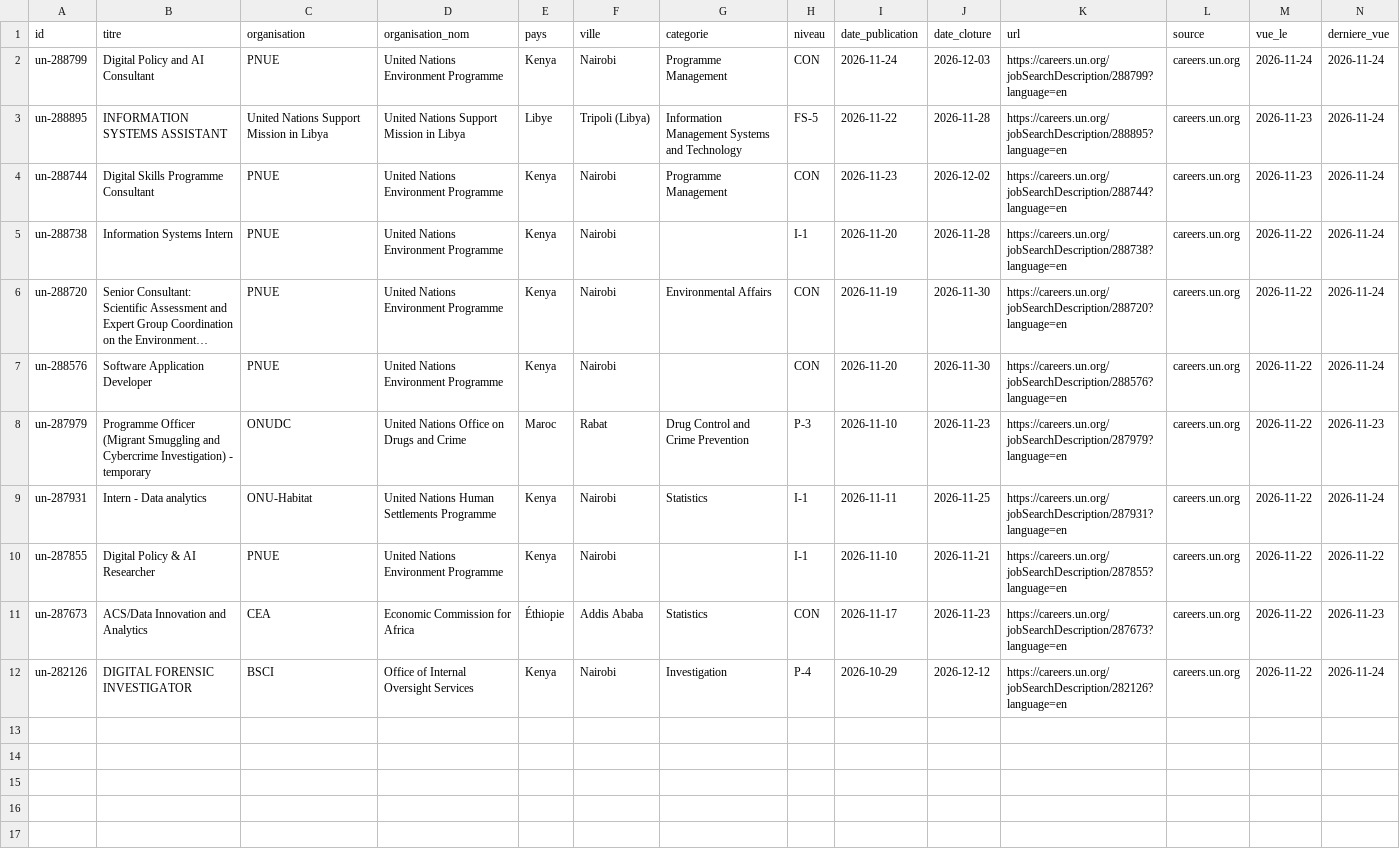
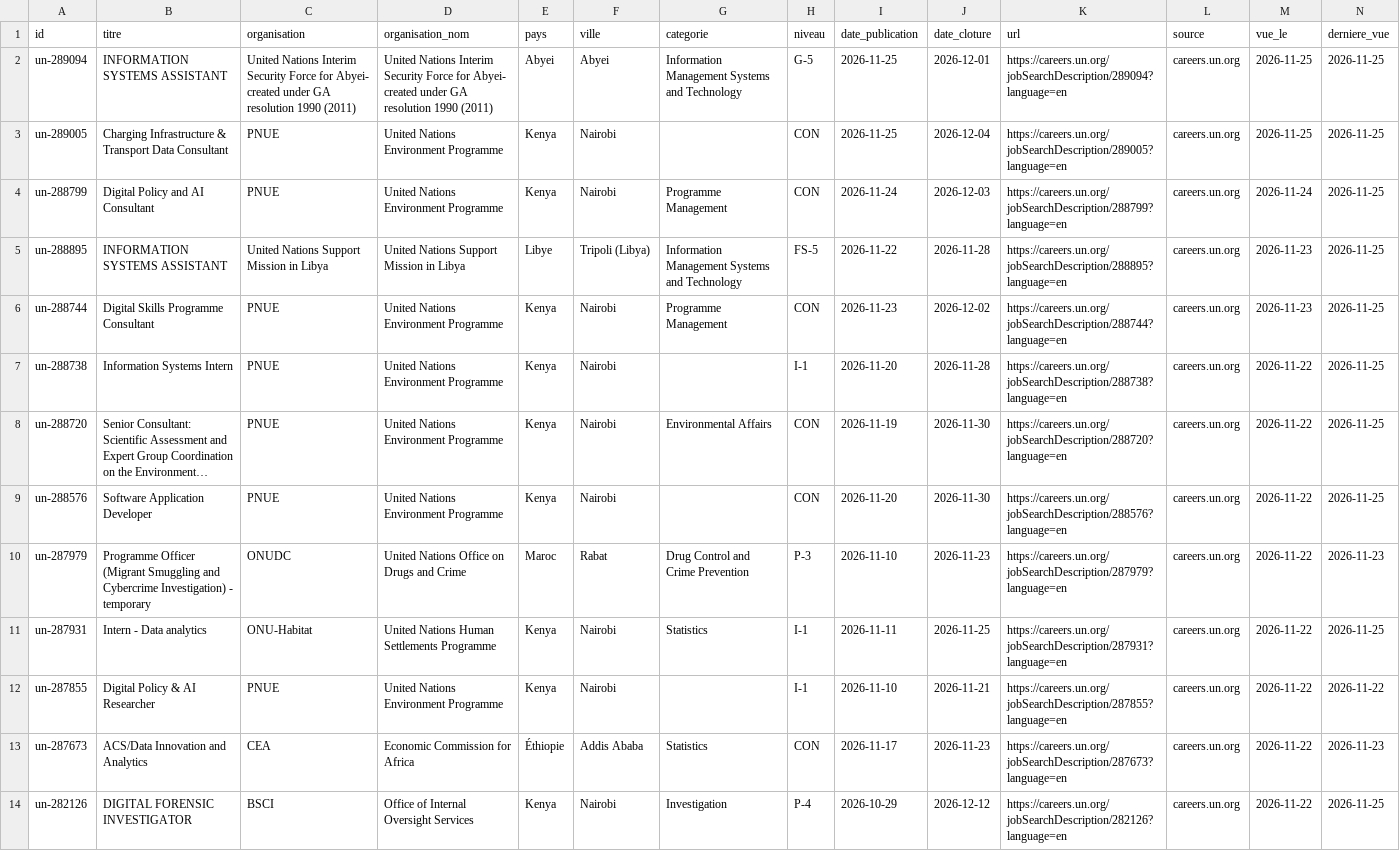
Before and after one commit to Abusooma/offres-tech-africa, a CSV file: data/offres.csv, drawn as a sheet; long unchanged cells end in …; addresses are those after the commit; the diff names each change by its address in the sheet, - before the commit and + after, or states it on an @@ line.

Commit message:
data: 2 nouvelles offres tech le 2026-11-25 (PNUE, United Nations Interim Security Force for Abyei- created under GA resolution 1990 (2011))

```diff
--- a/data/offres.csv
+++ b/data/offres.csv
+row 2: un-289094 | INFORMATION SYSTEMS ASSISTANT | United Nations Interim Security Force for Abyei- created under GA resolution 1990 (2011) | United Nations Interim Security Force for Abyei- created under GA resolution 1990 (2011) | Abyei | Abyei | Information Management Systems and Technology | G-5 | 2026-11-25 | 2026-12-01 | https://careers.un.org/jobSearchDescription/289094?language=en | careers.un.org | 2026-11-25 | 2026-11-25
+row 3: un-289005 | Charging Infrastructure & Transport Data Consultant | PNUE | United Nations Environment Programme | Kenya | Nairobi |  | CON | 2026-11-25 | 2026-12-04 | https://careers.un.org/jobSearchDescription/289005?language=en | careers.un.org | 2026-11-25 | 2026-11-25
-N4:N9 (derniere_vue): 2026-11-24
+N4:N9 (derniere_vue): 2026-11-25
-N11 (derniere_vue): 2026-11-24
+N11 (derniere_vue): 2026-11-25
-N14 (derniere_vue): 2026-11-24
+N14 (derniere_vue): 2026-11-25
```
Also changed, not shown: 2 other files.
